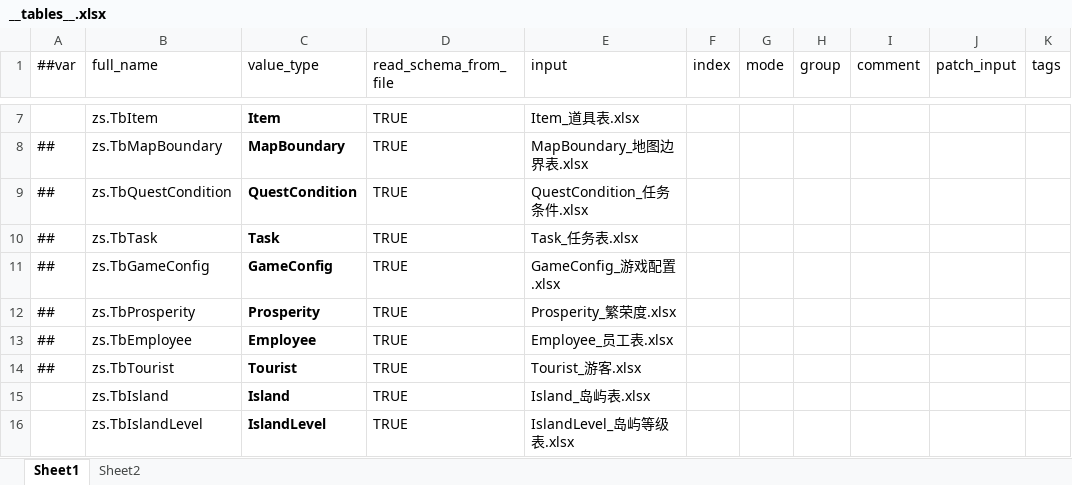
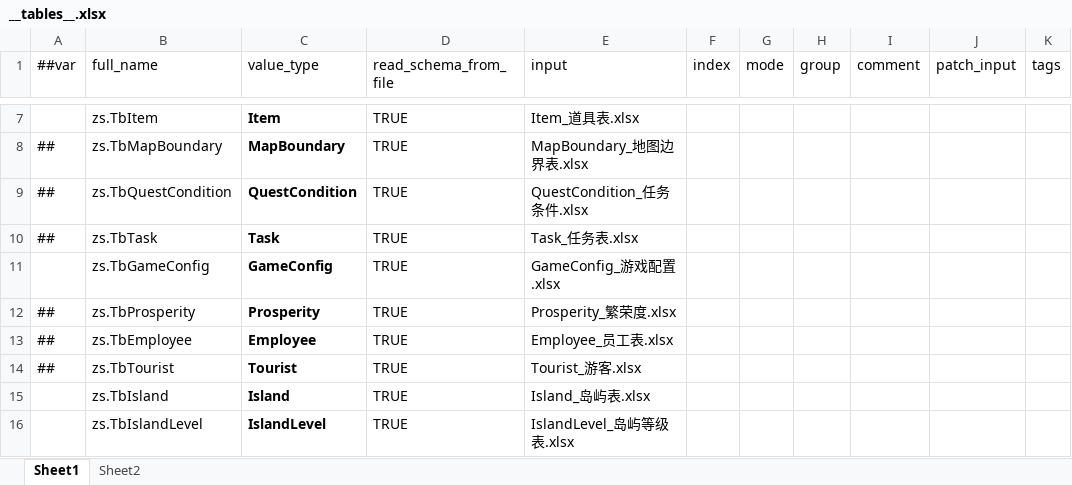
Before and after one commit to Antalise617/AIRead, an Excel workbook: LubanTools/DesignerConfigs/Datas/__tables__.xlsx, sheet Sheet1, drawn as a sheet; only a part is shown, gaps mark what is left out; values as stored, in another font and other column widths than the file's, no borders; the diff names each change by its address in the sheet, - before the commit and + after, or states it on an @@ line.

```diff
--- a/LubanTools/DesignerConfigs/Datas/__tables__.xlsx (sheet Sheet1)
+++ b/LubanTools/DesignerConfigs/Datas/__tables__.xlsx (sheet Sheet1)
-A11 (##var): ##
+A11 (##var): (empty)
```
Also changed, not shown: LubanTools/DesignerConfigs/Datas/GameConfig_游戏配置.xlsx, 25 other files.
